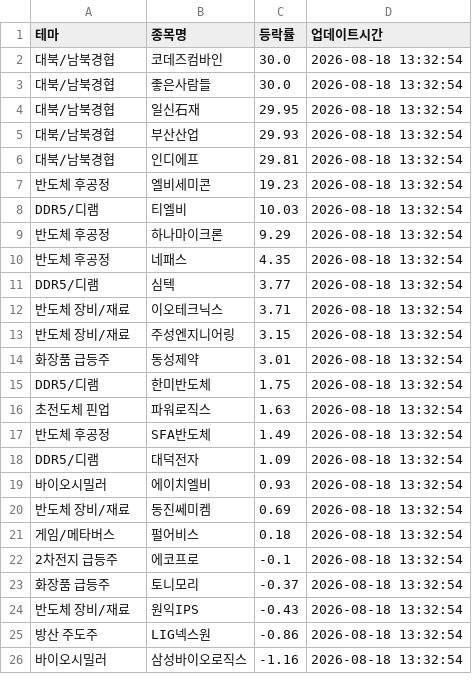
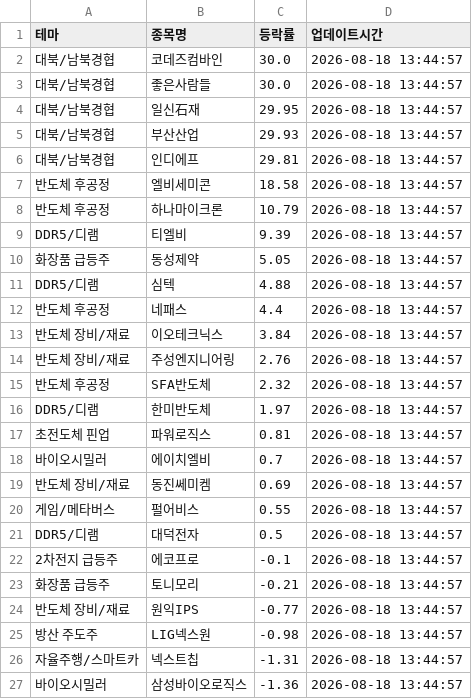
Before and after one commit to aksmf80-tech/my-stock-dashboard, a CSV file: theme_data.csv, drawn as a sheet; only a part is shown; the diff covers the shown part only.

```diff
--- a/theme_data.csv
+++ b/theme_data.csv
@@ -1,26 +1,27 @@
 테마,종목명,등락률,업데이트시간
-대북/남북경협,코데즈컴바인,30.0,2026-08-18 13:32:54
-대북/남북경협,좋은사람들,30.0,2026-08-18 13:32:54
-대북/남북경협,일신石재,29.95,2026-08-18 13:32:54
-대북/남북경협,부산산업,29.93,2026-08-18 13:32:54
-대북/남북경협,인디에프,29.81,2026-08-18 13:32:54
-반도체 후공정,엘비세미콘,19.23,2026-08-18 13:32:54
-DDR5/디램,티엘비,10.03,2026-08-18 13:32:54
-반도체 후공정,하나마이크론,9.29,2026-08-18 13:32:54
-반도체 후공정,네패스,4.35,2026-08-18 13:32:54
-DDR5/디램,심텍,3.77,2026-08-18 13:32:54
-반도체 장비/재료,이오테크닉스,3.71,2026-08-18 13:32:54
-반도체 장비/재료,주성엔지니어링,3.15,2026-08-18 13:32:54
-화장품 급등주,동성제약,3.01,2026-08-18 13:32:54
-DDR5/디램,한미반도체,1.75,2026-08-18 13:32:54
-초전도체 핀업,파워로직스,1.63,2026-08-18 13:32:54
-반도체 후공정,SFA반도체,1.49,2026-08-18 13:32:54
-DDR5/디램,대덕전자,1.09,2026-08-18 13:32:54
-바이오시밀러,에이치엘비,0.93,2026-08-18 13:32:54
-반도체 장비/재료,동진쎄미켐,0.69,2026-08-18 13:32:54
-게임/메타버스,펄어비스,0.18,2026-08-18 13:32:54
-2차전지 급등주,에코프로,-0.1,2026-08-18 13:32:54
-화장품 급등주,토니모리,-0.37,2026-08-18 13:32:54
-반도체 장비/재료,원익IPS,-0.43,2026-08-18 13:32:54
-방산 주도주,LIG넥스원,-0.86,2026-08-18 13:32:54
-바이오시밀러,삼성바이오로직스,-1.16,2026-08-18 13:32:54
+대북/남북경협,코데즈컴바인,30.0,2026-08-18 13:44:57
+대북/남북경협,좋은사람들,30.0,2026-08-18 13:44:57
+대북/남북경협,일신石재,29.95,2026-08-18 13:44:57
+대북/남북경협,부산산업,29.93,2026-08-18 13:44:57
+대북/남북경협,인디에프,29.81,2026-08-18 13:44:57
+반도체 후공정,엘비세미콘,18.58,2026-08-18 13:44:57
+반도체 후공정,하나마이크론,10.79,2026-08-18 13:44:57
+DDR5/디램,티엘비,9.39,2026-08-18 13:44:57
+화장품 급등주,동성제약,5.05,2026-08-18 13:44:57
+DDR5/디램,심텍,4.88,2026-08-18 13:44:57
+반도체 후공정,네패스,4.4,2026-08-18 13:44:57
+반도체 장비/재료,이오테크닉스,3.84,2026-08-18 13:44:57
+반도체 장비/재료,주성엔지니어링,2.76,2026-08-18 13:44:57
+반도체 후공정,SFA반도체,2.32,2026-08-18 13:44:57
+DDR5/디램,한미반도체,1.97,2026-08-18 13:44:57
+초전도체 핀업,파워로직스,0.81,2026-08-18 13:44:57
+바이오시밀러,에이치엘비,0.7,2026-08-18 13:44:57
+반도체 장비/재료,동진쎄미켐,0.69,2026-08-18 13:44:57
+게임/메타버스,펄어비스,0.55,2026-08-18 13:44:57
+DDR5/디램,대덕전자,0.5,2026-08-18 13:44:57
+2차전지 급등주,에코프로,-0.1,2026-08-18 13:44:57
+화장품 급등주,토니모리,-0.21,2026-08-18 13:44:57
+반도체 장비/재료,원익IPS,-0.77,2026-08-18 13:44:57
+방산 주도주,LIG넥스원,-0.98,2026-08-18 13:44:57
+자율주행/스마트카,넥스트칩,-1.31,2026-08-18 13:44:57
+바이오시밀러,삼성바이오로직스,-1.36,2026-08-18 13:44:57
```
Also changed, not shown: 11 added rows, 12 removed rows and 23 edited cells elsewhere in this file.
